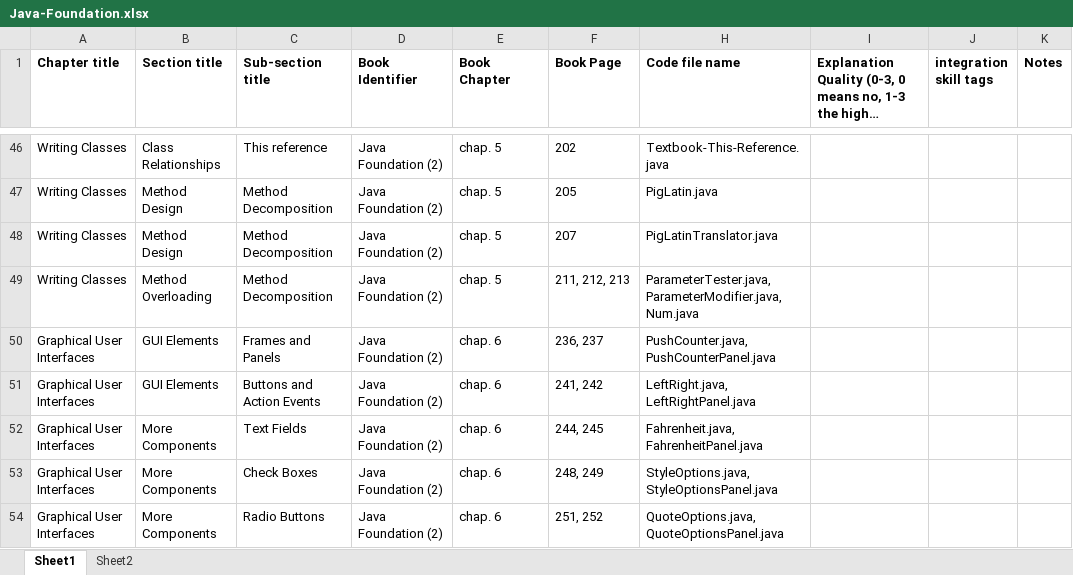
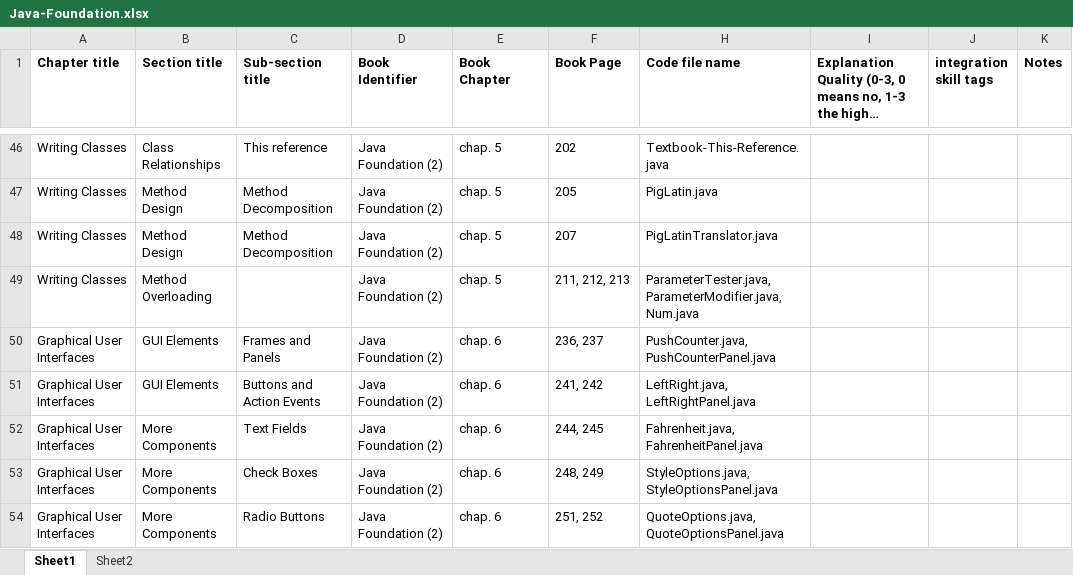
Before and after one commit to HungChau/Java-Textbooks, an Excel workbook: Java-Foundation/Java-Foundation.xlsx, sheet Sheet1, drawn as a sheet; only a part is shown, gaps mark what is left out; long unchanged cells end in …; values as stored, in another font and other column widths than the file's, no borders; the diff names each change by its address in the sheet, - before the commit and + after, or states it on an @@ line.

```diff
--- a/Java-Foundation/Java-Foundation.xlsx (sheet Sheet1)
+++ b/Java-Foundation/Java-Foundation.xlsx (sheet Sheet1)
-C49 (Sub-section title): Method Decomposition
+C49 (Sub-section title): (empty)
```
Also changed, not shown: 1 other file.
